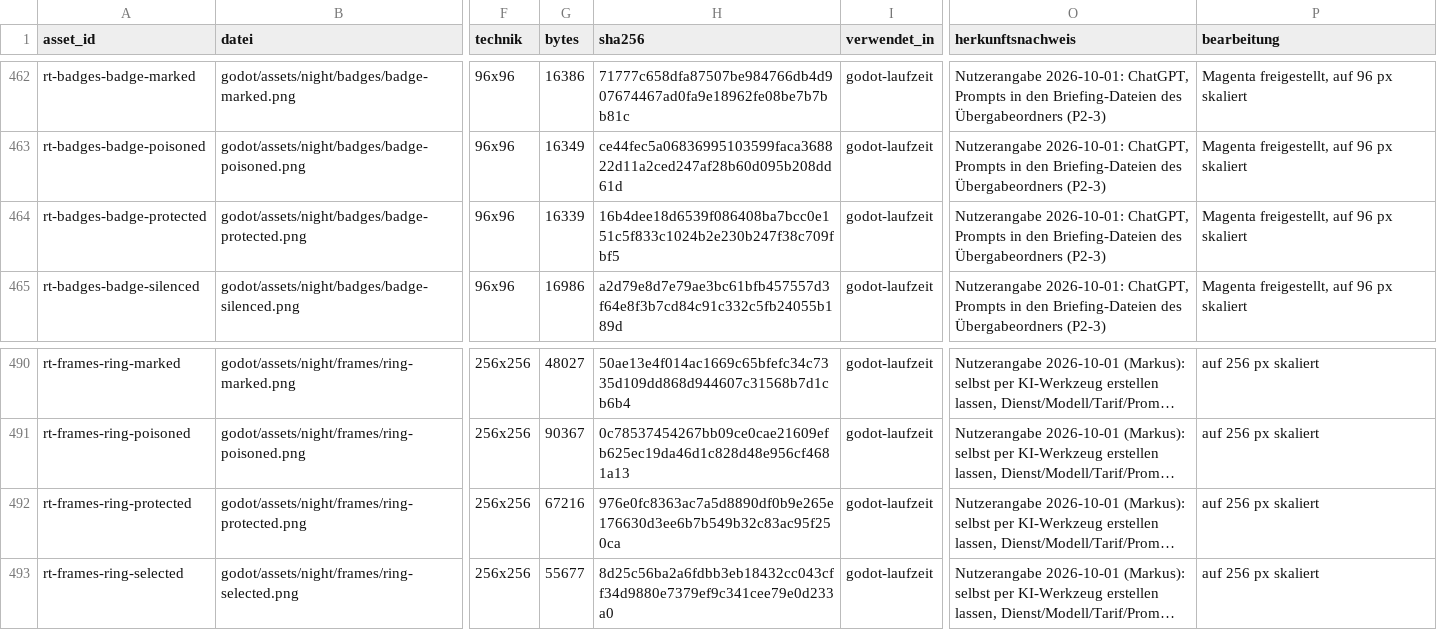
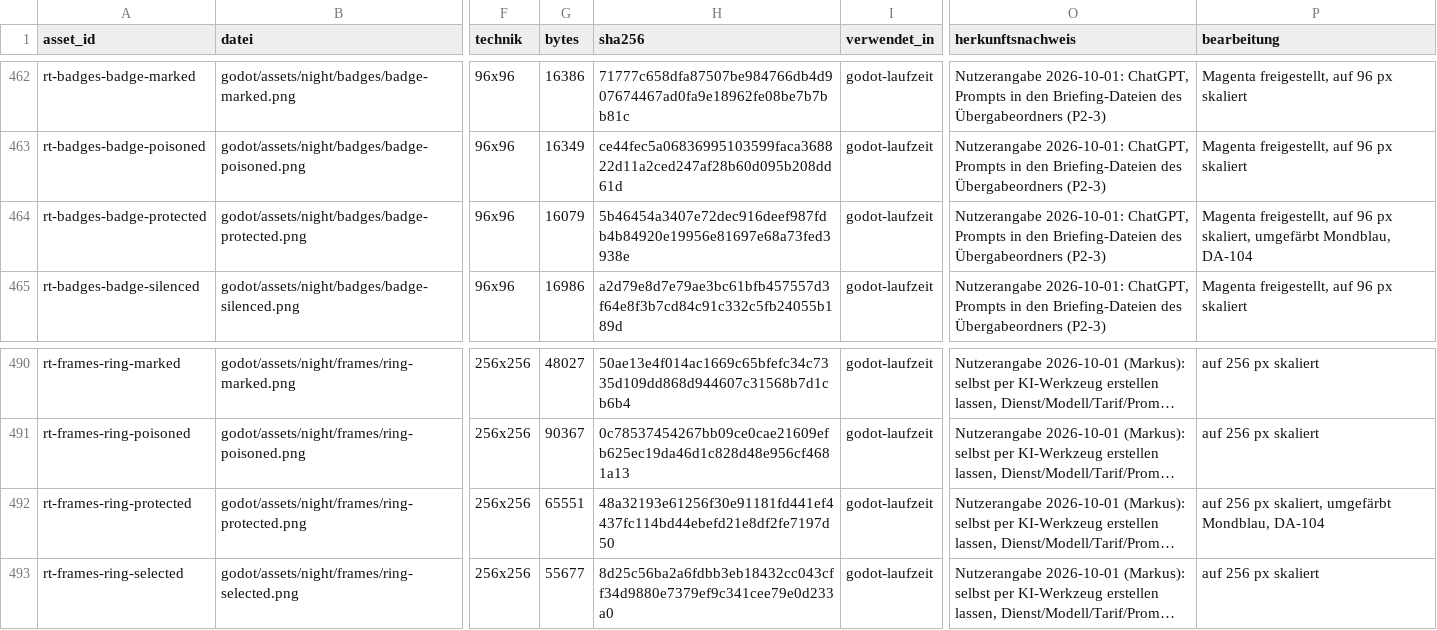
Before and after one commit to xhaviourshop-sketch/Grimmhain-Revolution, a CSV file: docs/masterplan/asset-register.csv, drawn as a sheet; only a part is shown, gaps mark what is left out; long unchanged cells end in …; the diff names each change by its address in the sheet, - before the commit and + after, or states it on an @@ line.

```diff
--- a/docs/masterplan/asset-register.csv
+++ b/docs/masterplan/asset-register.csv
-G464 (bytes): 16339
+G464 (bytes): 16079
-H464 (sha256): 16b4dee18d6539f086408ba7bcc0e151c5f833c1024b2e230b247f38c709fbf5
+H464 (sha256): 5b46454a3407e72dec916deef987fdb4b84920e19956e81697e68a73fed3938e
-P464 (bearbeitung): …96 px skaliert
+P464 (bearbeitung): …96 px skaliert, umgefärbt Mondblau, DA-104
-G492 (bytes): 67216
+G492 (bytes): 65551
-H492 (sha256): 976e0fc8363ac7a5d8890df0b9e265e176630d3ee6b7b549b32c83ac95f250ca
+H492 (sha256): 48a32193e61256f30e91181fd441ef4437fc114bd44ebefd21e8df2fe7197d50
-P492 (bearbeitung): auf 256 px skaliert
+P492 (bearbeitung): auf 256 px skaliert, umgefärbt Mondblau, DA-104
```
Also changed, not shown: 5 other files.
